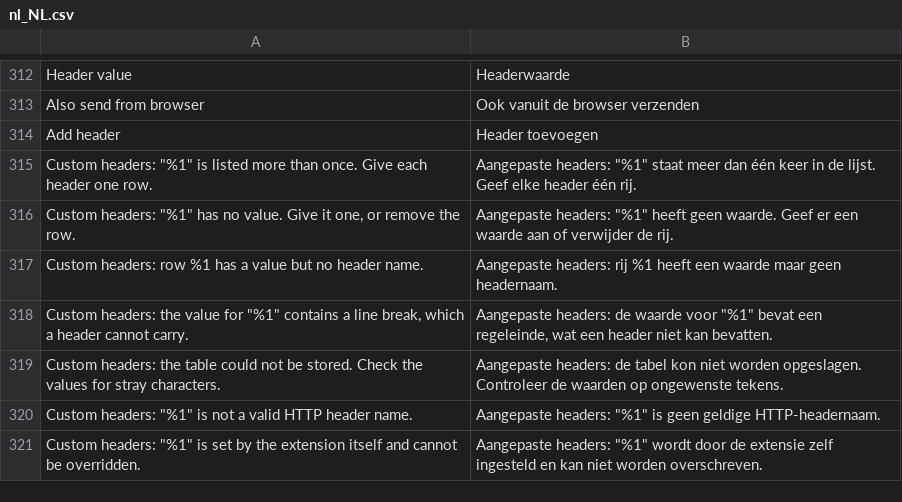
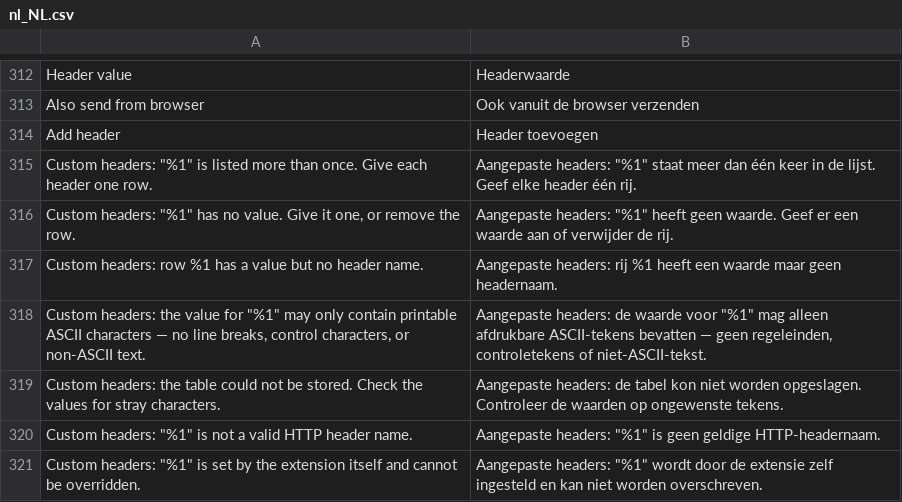
Before and after one commit to two-inc/magento-plugin, a CSV file: i18n/nl_NL.csv, drawn as a sheet; only a part is shown, gaps mark what is left out; removed rows and columns are numbered as before the commit, all else as after; the diff names each change by its address in the sheet, - before the commit and + after, or states it on an @@ line.

```diff
--- a/i18n/nl_NL.csv
+++ b/i18n/nl_NL.csv
-row 318: Custom headers: the value for "%1" contains a line break, which a header cannot carry. | Aangepaste headers: de waarde voor "%1" bevat een regeleinde, wat een header niet kan bevatten.
+row 318: Custom headers: the value for "%1" may only contain printable ASCII characters — no line breaks, control characters, or non-ASCII text. | Aangepaste headers: de waarde voor "%1" mag alleen afdrukbare ASCII-tekens bevatten — geen regeleinden, controletekens of niet-ASCII-tekst.
```
Also changed, not shown: i18n/nb_NO.csv, i18n/sv_SE.csv, 4 other files.
